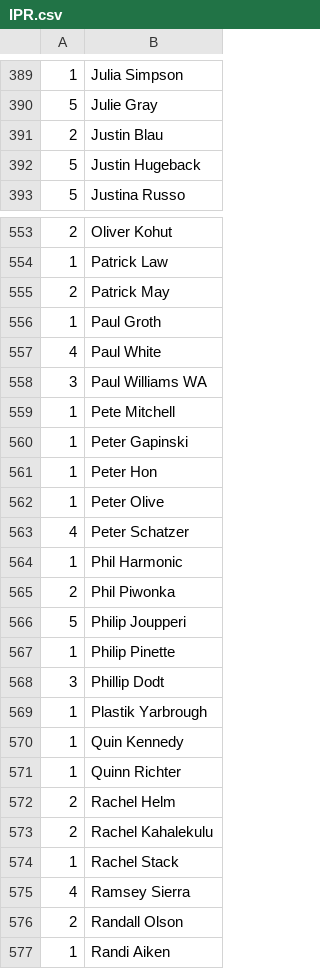
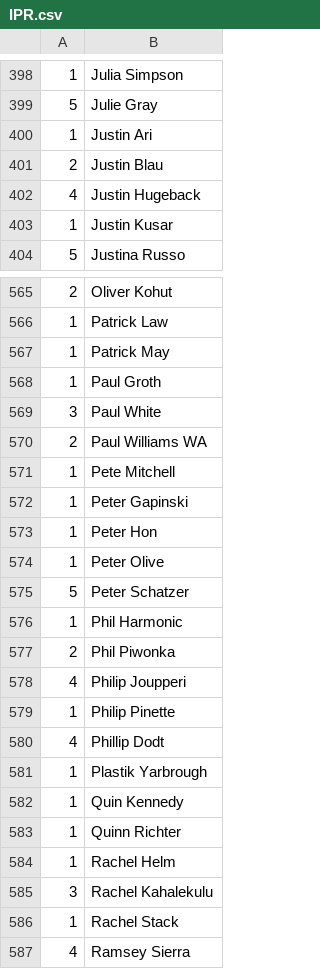
Before and after one commit to mondaynightpinball/data-archive, a CSV file: season-12/IPR.csv, drawn as a sheet; only a part is shown, gaps mark what is left out; the shorter side is filled out with more unchanged rows; the diff covers the shown part only.

```diff
--- a/season-12/IPR.csv
+++ b/season-12/IPR.csv
@@ -390,4 +399,6 @@
 5,Julie Gray
+1,Justin Ari
 2,Justin Blau
-5,Justin Hugeback
+4,Justin Hugeback
+1,Justin Kusar
 5,Justina Russo
@@ -554,6 +566,6 @@
 1,Patrick Law
-2,Patrick May
+1,Patrick May
 1,Paul Groth
-4,Paul White
-3,Paul Williams WA
+3,Paul White
+2,Paul Williams WA
 1,Pete Mitchell
@@ -562,8 +574,8 @@
 1,Peter Olive
-4,Peter Schatzer
+5,Peter Schatzer
 1,Phil Harmonic
 2,Phil Piwonka
-5,Philip Joupperi
+4,Philip Joupperi
 1,Philip Pinette
-3,Phillip Dodt
+4,Phillip Dodt
 1,Plastik Yarbrough
@@ -571,4 +583,4 @@
 1,Quinn Richter
-2,Rachel Helm
-2,Rachel Kahalekulu
+1,Rachel Helm
+3,Rachel Kahalekulu
 1,Rachel Stack
```
Also changed, not shown: 14 added rows and 110 edited cells elsewhere in this file.
